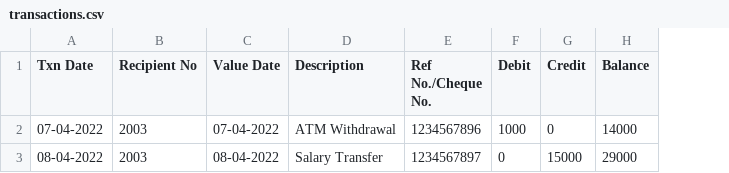
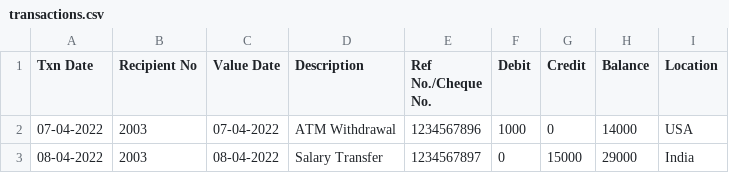
Before and after one commit to gaurishewale20/crypto_GRANT, a CSV file: server/import/transactions.csv, drawn as a sheet; the diff names each change by its address in the sheet, - before the commit and + after, or states it on an @@ line.

```diff
--- a/server/import/transactions.csv
+++ b/server/import/transactions.csv
+column I (Location), rows 2-3: USA | India
```
Also changed, not shown: server/input.csv, 2 other files.
